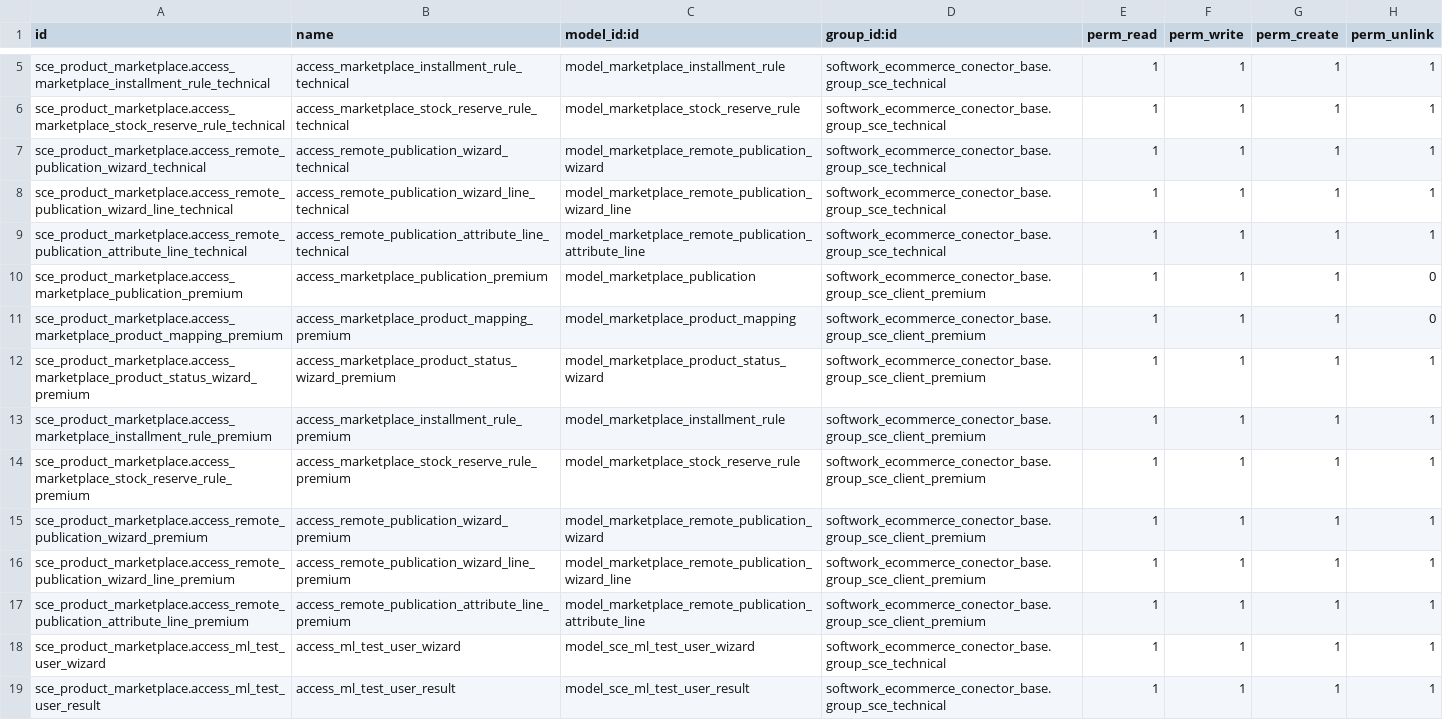
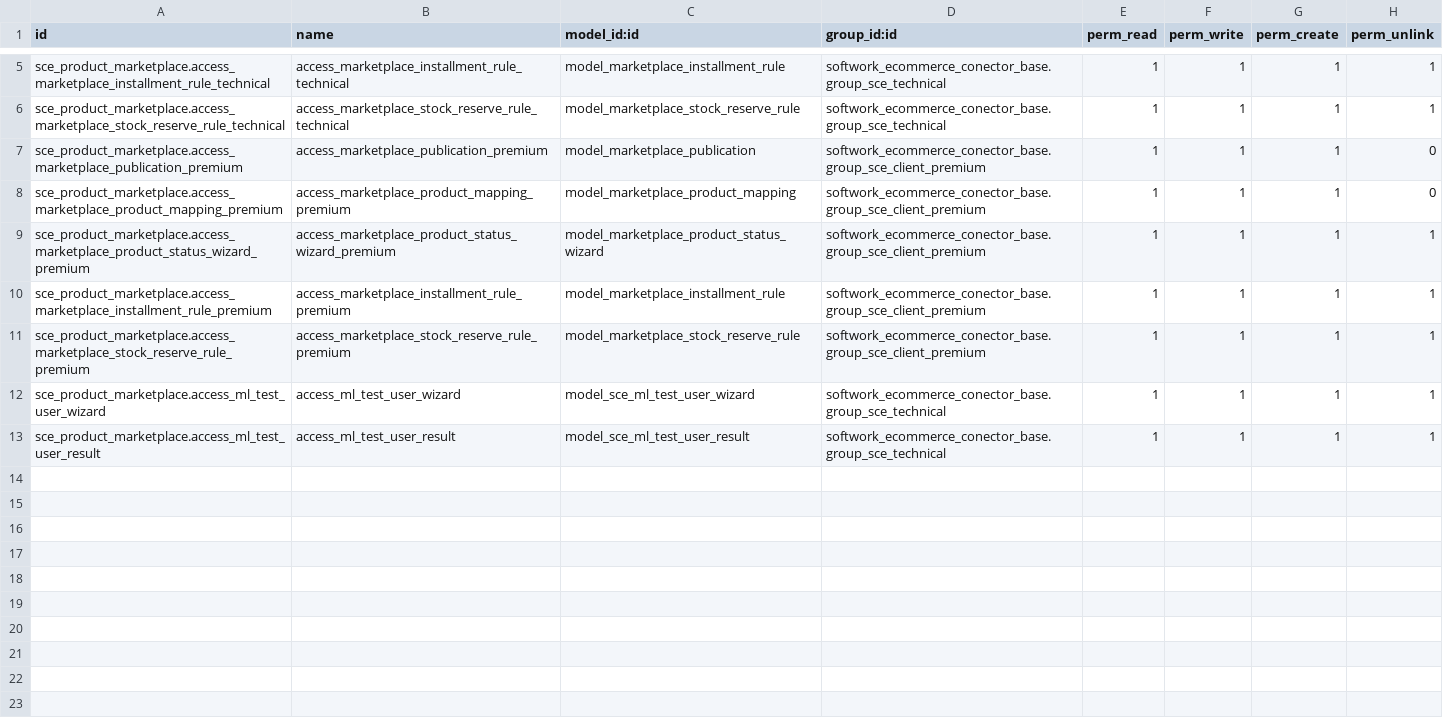
Before and after one commit to AlejandroCasalotti/Softwork, a CSV file: marketplace_connector/addons/sce_product_marketplace/security/ir.model.access.csv, drawn as a sheet; only a part is shown, gaps mark what is left out.

```diff
--- a/marketplace_connector/addons/sce_product_marketplace/security/ir.model.access.csv
+++ b/marketplace_connector/addons/sce_product_marketplace/security/ir.model.access.csv
@@ -6,5 +6,2 @@ sce_product_marketplace.access_marketplace_installment_rule_technical,access_mar
 sce_product_marketplace.access_marketplace_stock_reserve_rule_technical,access_marketplace_stock_reserve_rule_technical,model_marketplace_stock_reserve_rule,softwork_ecommerce_conector_base.group_sce_technical,1,1,1,1
-sce_product_marketplace.access_remote_publication_wizard_technical,access_remote_publication_wizard_technical,model_marketplace_remote_publication_wizard,softwork_ecommerce_conector_base.group_sce_technical,1,1,1,1
-sce_product_marketplace.access_remote_publication_wizard_line_technical,access_remote_publication_wizard_line_technical,model_marketplace_remote_publication_wizard_line,softwork_ecommerce_conector_base.group_sce_technical,1,1,1,1
-sce_product_marketplace.access_remote_publication_attribute_line_technical,access_remote_publication_attribute_line_technical,model_marketplace_remote_publication_attribute_line,softwork_ecommerce_conector_base.group_sce_technical,1,1,1,1
 sce_product_marketplace.access_marketplace_publication_premium,access_marketplace_publication_premium,model_marketplace_publication,softwork_ecommerce_conector_base.group_sce_client_premium,1,1,1,0
@@ -14,5 +11,2 @@ sce_product_marketplace.access_marketplace_installment_rule_premium,access_marke
 sce_product_marketplace.access_marketplace_stock_reserve_rule_premium,access_marketplace_stock_reserve_rule_premium,model_marketplace_stock_reserve_rule,softwork_ecommerce_conector_base.group_sce_client_premium,1,1,1,1
-sce_product_marketplace.access_remote_publication_wizard_premium,access_remote_publication_wizard_premium,model_marketplace_remote_publication_wizard,softwork_ecommerce_conector_base.group_sce_client_premium,1,1,1,1
-sce_product_marketplace.access_remote_publication_wizard_line_premium,access_remote_publication_wizard_line_premium,model_marketplace_remote_publication_wizard_line,softwork_ecommerce_conector_base.group_sce_client_premium,1,1,1,1
-sce_product_marketplace.access_remote_publication_attribute_line_premium,access_remote_publication_attribute_line_premium,model_marketplace_remote_publication_attribute_line,softwork_ecommerce_conector_base.group_sce_client_premium,1,1,1,1
 sce_product_marketplace.access_ml_test_user_wizard,access_ml_test_user_wizard,model_sce_ml_test_user_wizard,softwork_ecommerce_conector_base.group_sce_technical,1,1,1,1
```
Also changed, not shown: marketplace_connector/addons/sce_connector_ml/security/ir.model.access.csv, 16 other files.
